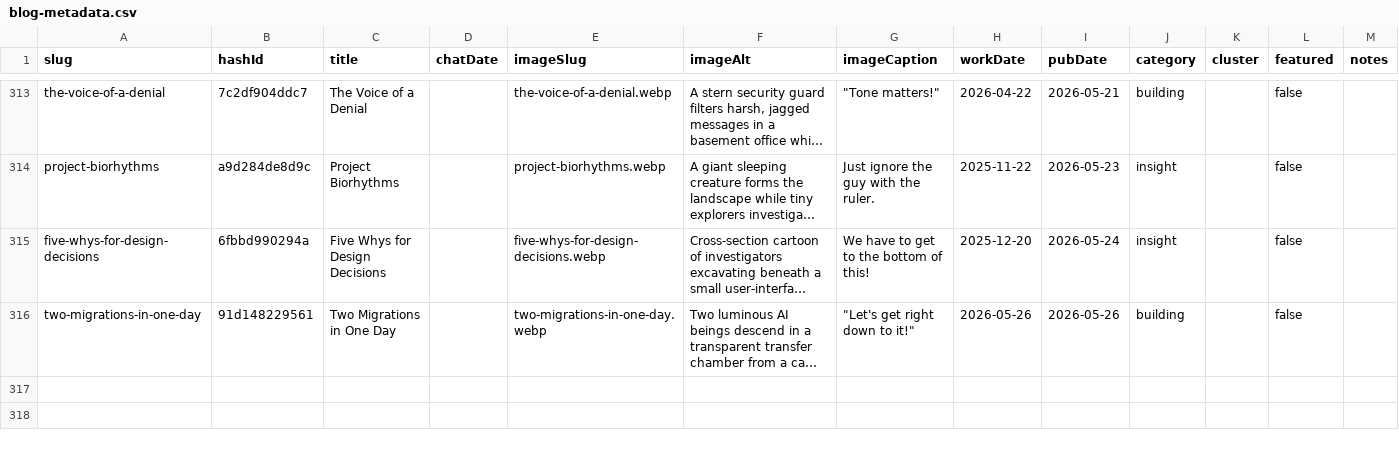
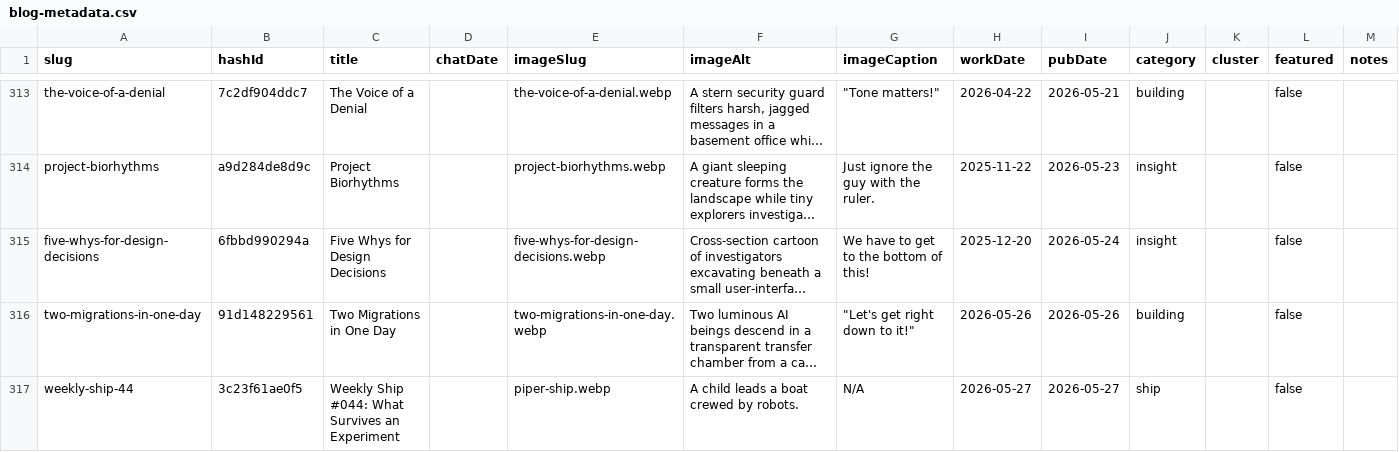
Before and after one commit to mediajunkie/piper-morgan-website, a CSV file: data/blog-metadata.csv, drawn as a sheet; only a part is shown, gaps mark what is left out; long unchanged cells end in …; the diff names each change by its address in the sheet, - before the commit and + after, or states it on an @@ line.

Commit message:
Add blog post: Weekly Ship #044: What Survives an Experiment

```diff
--- a/data/blog-metadata.csv
+++ b/data/blog-metadata.csv
+row 317: weekly-ship-44 | 3c23f61ae0f5 | Weekly Ship #044: What Survives an Experiment |  | piper-ship.webp | A child leads a boat crewed by robots. | N/A | 2026-05-27 | 2026-05-27 | ship |  | false
```
Also changed, not shown: 3 other files.
